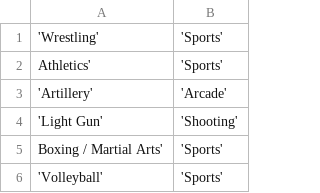
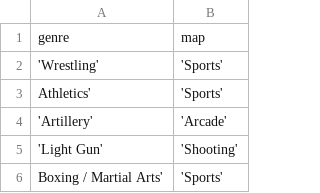
Before and after one commit to boostcampaitech5/level3_recsys_finalproject-recsys-09, a CSV file: Data/genre_mapping.csv, drawn as a sheet; only a part is shown; the shorter side is filled out with more unchanged rows.

Commit message:
chore-#1 add genre_mapping csv

```diff
--- a/Data/genre_mapping.csv
+++ b/Data/genre_mapping.csv
@@ -1 +1,2 @@
+genre,map
 'Wrestling','Sports'
```
